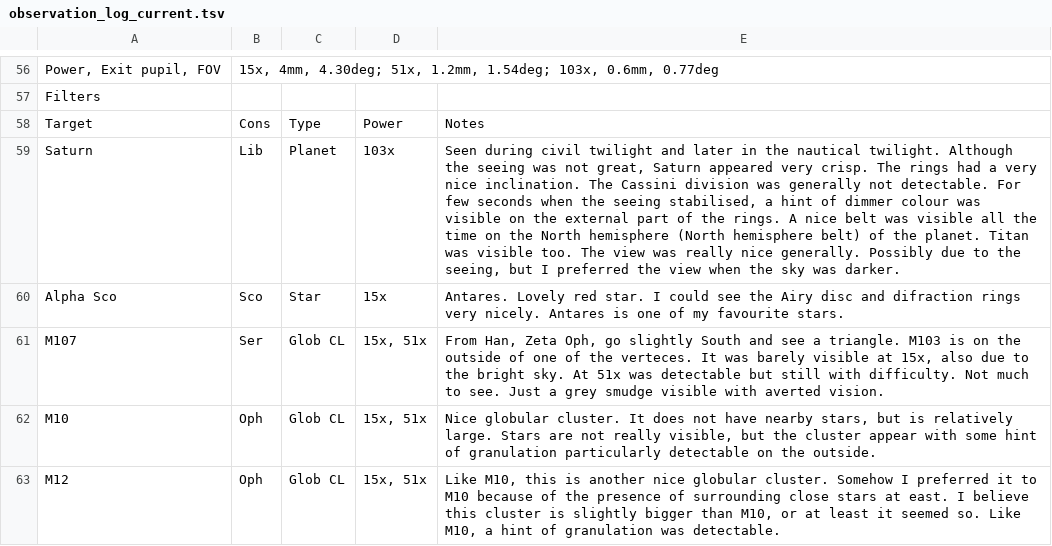
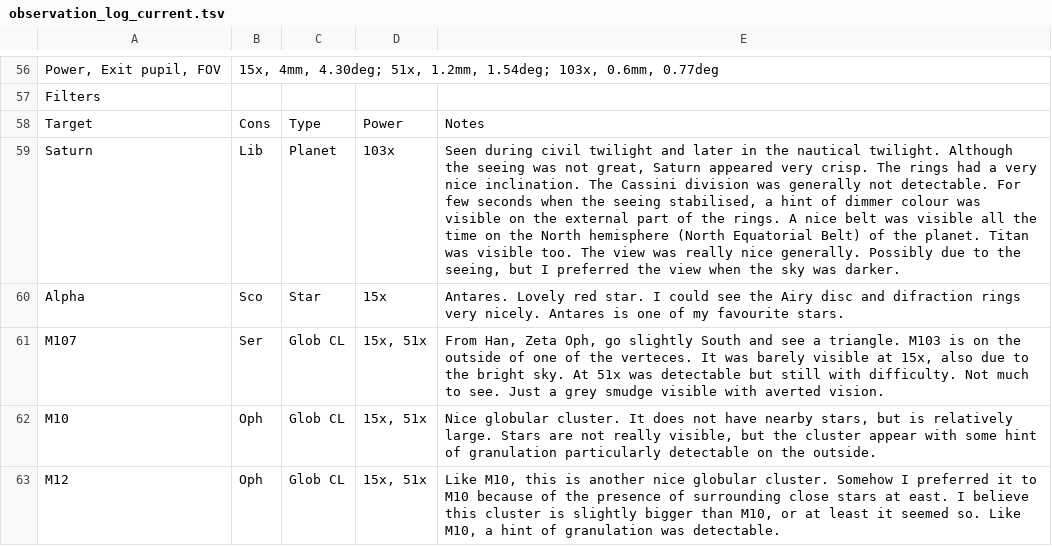
Before and after one commit to pdp10/AstroJournal, a TSV file: tsv_reports/observation_log_current.tsv, drawn as a sheet; only a part is shown, gaps mark what is left out; the diff covers the shown part only.

Commit message:
uploaded last observation

```diff
--- a/tsv_reports/observation_log_current.tsv
+++ b/tsv_reports/observation_log_current.tsv
@@ -58,4 +58,4 @@ Filters
 Target	Cons	Type	Power	Notes
-Saturn	Lib	Planet	103x	Seen during civil twilight and later in the nautical twilight. Although the seeing was not great, Saturn appeared very crisp. The rings had a very nice inclination. The Cassini division was generally not detectable. For few seconds when the seeing stabilised, a hint of dimmer colour was visible on the external part of the rings. A nice belt was visible all the time on the North hemisphere (North hemisphere belt) of the planet. Titan was visible too. The view was really nice generally. Possibly due to the seeing, but I preferred the view when the sky was darker.
-Alpha Sco	Sco	Star	15x	Antares. Lovely red star. I could see the Airy disc and difraction rings very nicely. Antares is one of my favourite stars.
+Saturn	Lib	Planet	103x	Seen during civil twilight and later in the nautical twilight. Although the seeing was not great, Saturn appeared very crisp. The rings had a very nice inclination. The Cassini division was generally not detectable. For few seconds when the seeing stabilised, a hint of dimmer colour was visible on the external part of the rings. A nice belt was visible all the time on the North hemisphere (North Equatorial Belt) of the planet. Titan was visible too. The view was really nice generally. Possibly due to the seeing, but I preferred the view when the sky was darker.
+Alpha	Sco	Star	15x	Antares. Lovely red star. I could see the Airy disc and difraction rings very nicely. Antares is one of my favourite stars.
 M107	Ser	Glob CL	15x, 51x	From Han, Zeta Oph, go slightly South and see a triangle. M103 is on the outside of one of the verteces. It was barely visible at 15x, also due to the bright sky. At 51x was detectable but still with difficulty. Not much to see. Just a grey smudge visible with averted vision.
```
Also changed, not shown: 21 edited cells elsewhere in this file, tsv_reports/observation_log_1998-2015.tsv, tsv_reports/observation_log_20150527.tsv, 20 other files.
